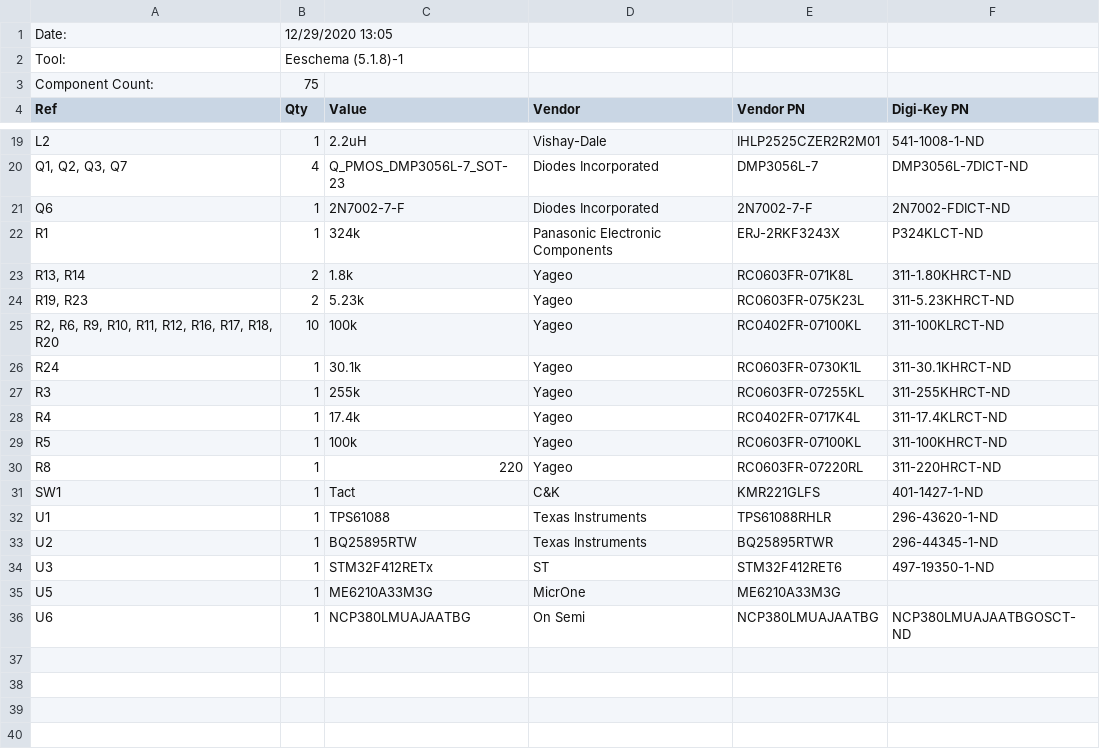
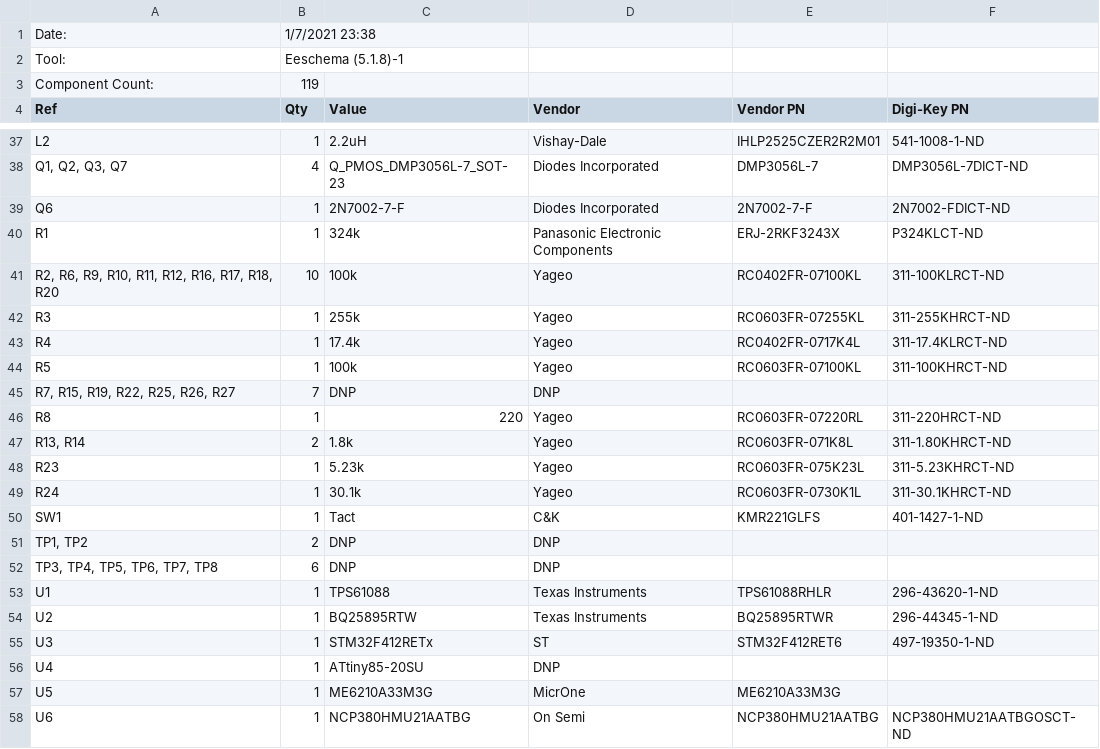
Before and after one commit to SensorsIot/SuperPower, a CSV file: SuperPower-RPi/SuperPower-RPi-KiCAD/SuperPower-RPi-KiCAD BOM.csv, drawn as a sheet; only a part is shown, gaps mark what is left out; the diff covers the shown part only.

```diff
--- a/SuperPower-RPi/SuperPower-RPi-KiCAD/SuperPower-RPi-KiCAD BOM.csv
+++ b/SuperPower-RPi/SuperPower-RPi-KiCAD/SuperPower-RPi-KiCAD BOM.csv
@@ -1,4 +1,4 @@
-Date:,12/29/2020 13:05,,,,
+Date:,1/7/2021 23:38,,,,
 Tool:,Eeschema (5.1.8)-1,,,,
-Component Count:,75,,,,
+Component Count:,119,,,,
 Ref,Qty,Value,Vendor,Vendor PN,Digi-Key PN
@@ -22,6 +40,3 @@ Q6,1,2N7002-7-F,Diodes Incorporated,2N7002-7-F,2N7002-FDICT-ND
 R1,1,324k,Panasonic Electronic Components,ERJ-2RKF3243X,P324KLCT-ND
-"R13, R14",2,1.8k,Yageo,RC0603FR-071K8L,311-1.80KHRCT-ND
-"R19, R23",2,5.23k,Yageo,RC0603FR-075K23L,311-5.23KHRCT-ND
 "R2, R6, R9, R10, R11, R12, R16, R17, R18, R20",10,100k,Yageo,RC0402FR-07100KL,311-100KLRCT-ND
-R24,1,30.1k,Yageo,RC0603FR-0730K1L,311-30.1KHRCT-ND
 R3,1,255k,Yageo,RC0603FR-07255KL,311-255KHRCT-ND
@@ -29,4 +44,10 @@ R4,1,17.4k,Yageo,RC0402FR-0717K4L,311-17.4KLRCT-ND
 R5,1,100k,Yageo,RC0603FR-07100KL,311-100KHRCT-ND
+"R7, R15, R19, R22, R25, R26, R27",7,DNP,DNP,,
 R8,1,220,Yageo,RC0603FR-07220RL,311-220HRCT-ND
+"R13, R14",2,1.8k,Yageo,RC0603FR-071K8L,311-1.80KHRCT-ND
+R23,1,5.23k,Yageo,RC0603FR-075K23L,311-5.23KHRCT-ND
+R24,1,30.1k,Yageo,RC0603FR-0730K1L,311-30.1KHRCT-ND
 SW1,1,Tact,C&K,KMR221GLFS,401-1427-1-ND
+"TP1, TP2",2,DNP,DNP,,
+"TP3, TP4, TP5, TP6, TP7, TP8",6,DNP,DNP,,
 U1,1,TPS61088,Texas Instruments,TPS61088RHLR,296-43620-1-ND
@@ -34,3 +55,4 @@ U2,1,BQ25895RTW,Texas Instruments,BQ25895RTWR,296-44345-1-ND
 U3,1,STM32F412RETx,ST,STM32F412RET6,497-19350-1-ND
+U4,1,ATtiny85-20SU,DNP,,
 U5,1,ME6210A33M3G,MicrOne,ME6210A33M3G,
-U6,1,NCP380LMUAJAATBG,On Semi,NCP380LMUAJAATBG,NCP380LMUAJAATBGOSCT-ND
+U6,1,NCP380HMU21AATBG,On Semi,NCP380HMU21AATBG,NCP380HMU21AATBGOSCT-ND
```
Also changed, not shown: 18 added rows, 4 moved rows and 1 edited cell elsewhere in this file, 12 other files.
